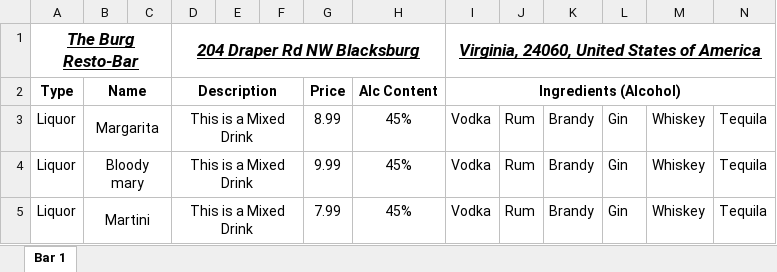
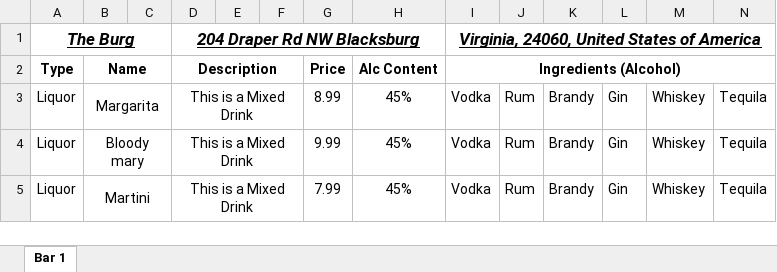
Before and after one commit to MegrimInc/FlutterFrontend, an Excel workbook: lib/menus/Bar 1.xlsx, sheet Bar 1, drawn as a sheet; only a part is shown; values as stored, in another font and other column widths than the file's, no borders; the diff names each change by its address in the sheet, - before the commit and + after, or states it on an @@ line.

```diff
--- a/lib/menus/Bar 1.xlsx (sheet Bar 1)
+++ b/lib/menus/Bar 1.xlsx (sheet Bar 1)
-A1: The Burg Resto-Bar
+A1: The Burg
```
Also changed, not shown: lib/menus/Bar 2-5.xlsx, 4 other files.
